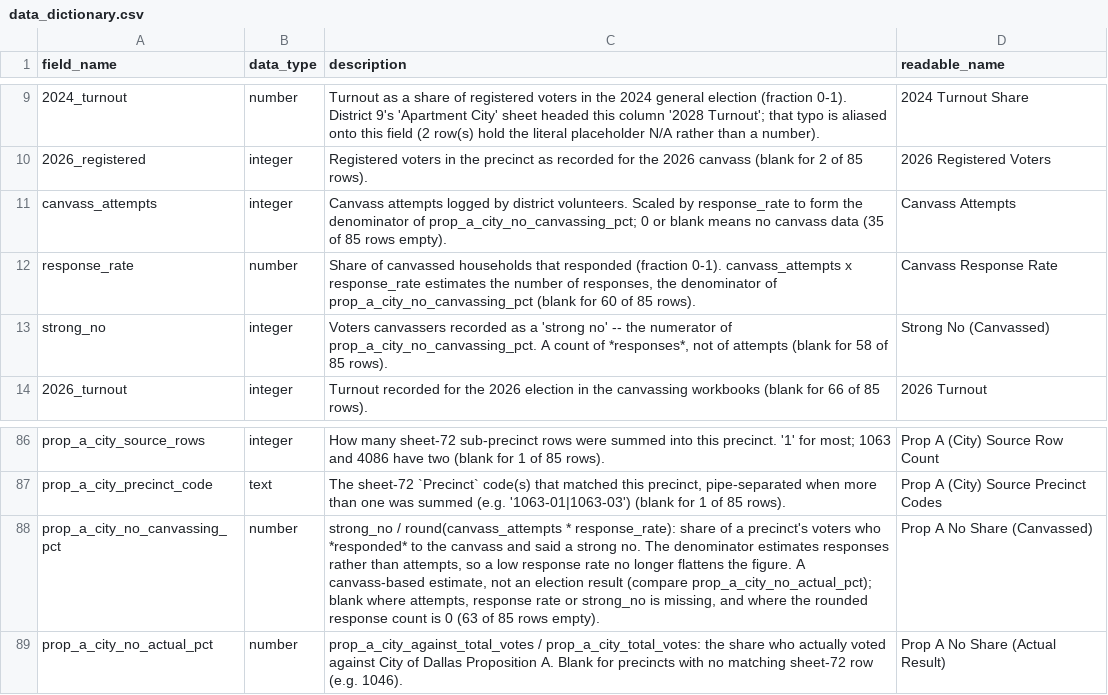
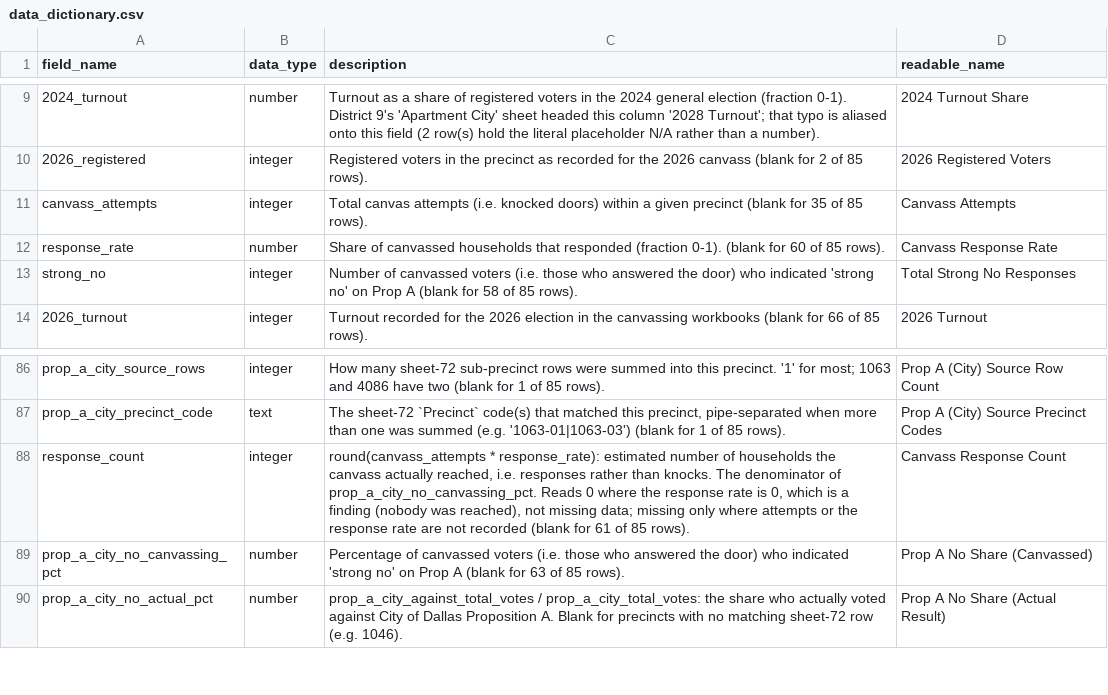
Before and after one commit to log-linear/dsa_ntx_midterm_canvassing_analysis_2026, a CSV file: data/data_dictionary.csv, drawn as a sheet; only a part is shown, gaps mark what is left out; addresses are those after the commit; the diff names each change by its address in the sheet, - before the commit and + after, or states it on an @@ line.

Commit message:
Add total responses, total strong nos

```diff
--- a/data/data_dictionary.csv
+++ b/data/data_dictionary.csv
-C11 (description): Canvass attempts logged by district volunteers. Scaled by response_rate to form the denominator of prop_a_city_no_canvassing_pct; 0 or blank means no canvass data (35 of 85 rows empty).
+C11 (description): Total canvas attempts (i.e. knocked doors) within a given precinct (blank for 35 of 85 rows).
-C12 (description): …(fraction 0-1). canvass_attempts x response_rate estimates the number of responses, the denominator of prop_a_city_no_canvassing_pct (blank for…
+C12 (description): …(fraction 0-1). (blank for…
-C13 (description): Voters canvassers recorded as a 'strong no' -- the numerator of prop_a_city_no_canvassing_pct. A count of *responses*, not of attempts (blank for…
+C13 (description): Number of canvassed voters (i.e. those who answered the door) who indicated 'strong no' on Prop A (blank for…
-D13 (readable_name): Strong No (Canvassed)
+D13 (readable_name): Total Strong No Responses
+row 88: response_count | integer | round(canvass_attempts * response_rate): estimated number of households the canvass actually reached, i.e. responses rather than knocks. The denominator of prop_a_city_no_canvassing_pct. Reads 0 where the response rate is 0, which is a finding (nobody was reached), not missing data; missing only where attempts or the response rate are not recorded (blank for 61 of 85 rows). | Canvass Response Count
-C89 (description): strong_no / round(canvass_attempts * response_rate): share of a precinct's voters who *responded* to the canvass and said a strong no. The denominator estimates responses rather than attempts, so a low response rate no longer flattens the figure. A canvass-based estimate, not an election result (compare prop_a_city_no_actual_pct); blank where attempts, response rate or strong_no is missing, and where the rounded response count is 0 (63 of 85 rows empty).
+C89 (description): Percentage of canvassed voters (i.e. those who answered the door) who indicated 'strong no' on Prop A (blank for 63 of 85 rows).
```
Also changed, not shown: data/precinct_data.csv, 5 other files.
